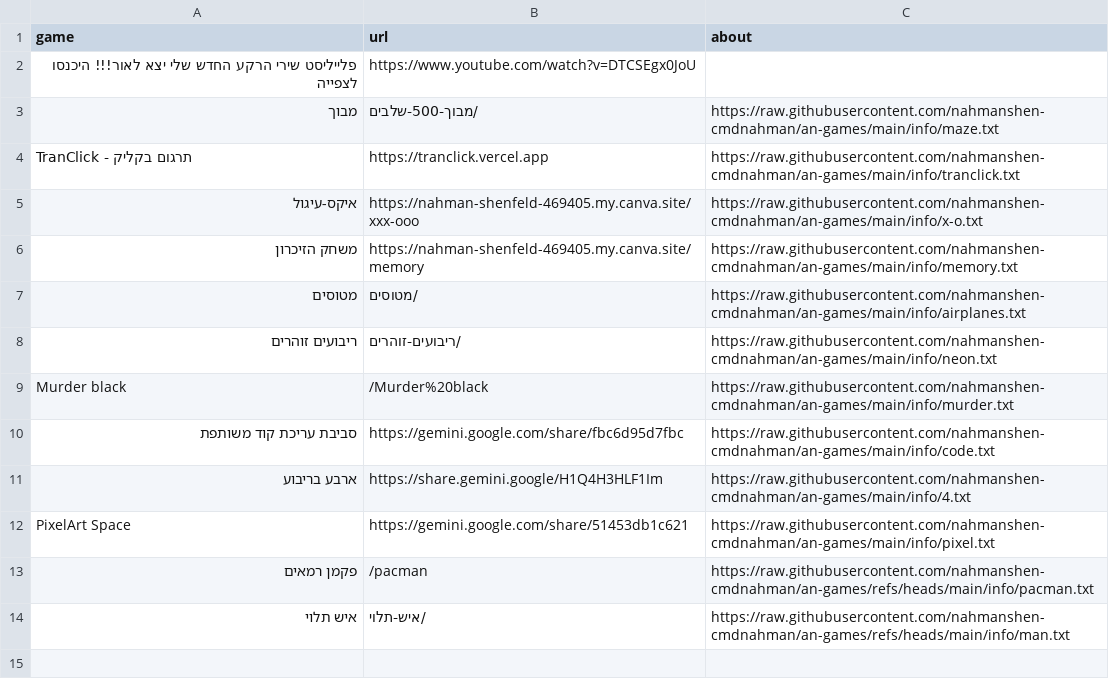
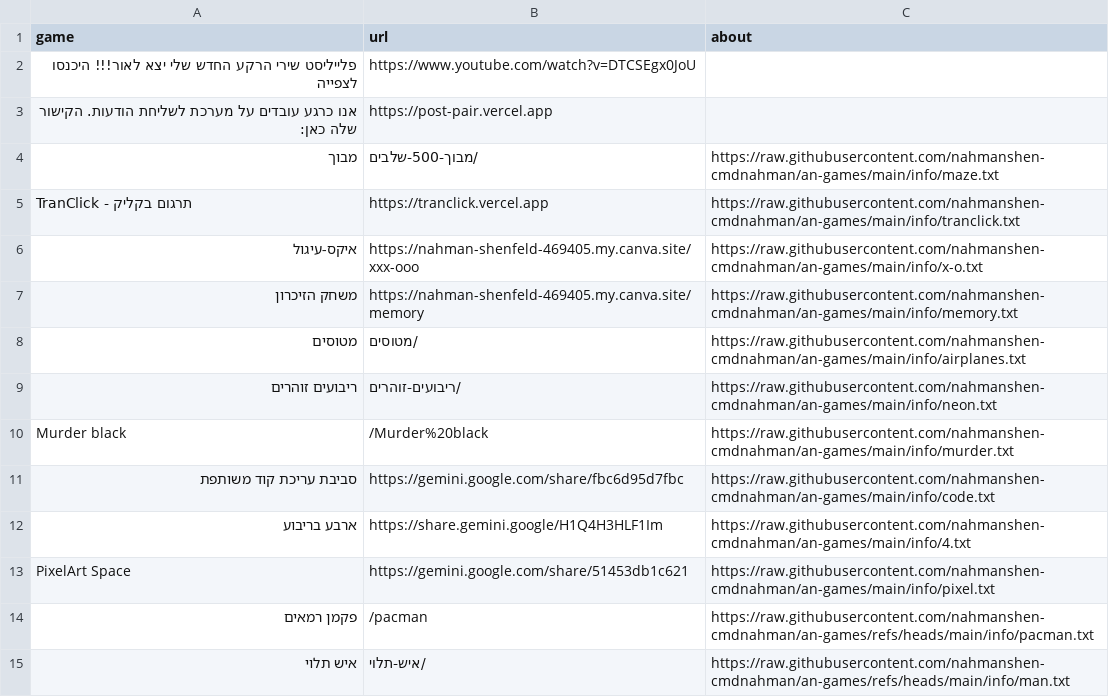
Before and after one commit to nahmanshen-cmdnahman/an-games, a CSV file: games.csv, drawn as a sheet.

Commit message:
Update games.csv

```diff
--- a/games.csv
+++ b/games.csv
@@ -2,2 +2,3 @@ game,url,about
 פלייליסט שירי הרקע החדש שלי יצא לאור!!! היכנסו לצפייה,https://www.youtube.com/watch?v=DTCSEgx0JoU
+אנו כרגע עובדים על מערכת לשליחת הודעות. הקישור שלה כאן:,https://post-pair.vercel.app
 מבוך,/מבוך-500-שלבים,https://raw.githubusercontent.com/nahmanshen-cmdnahman/an-games/main/info/maze.txt
```
